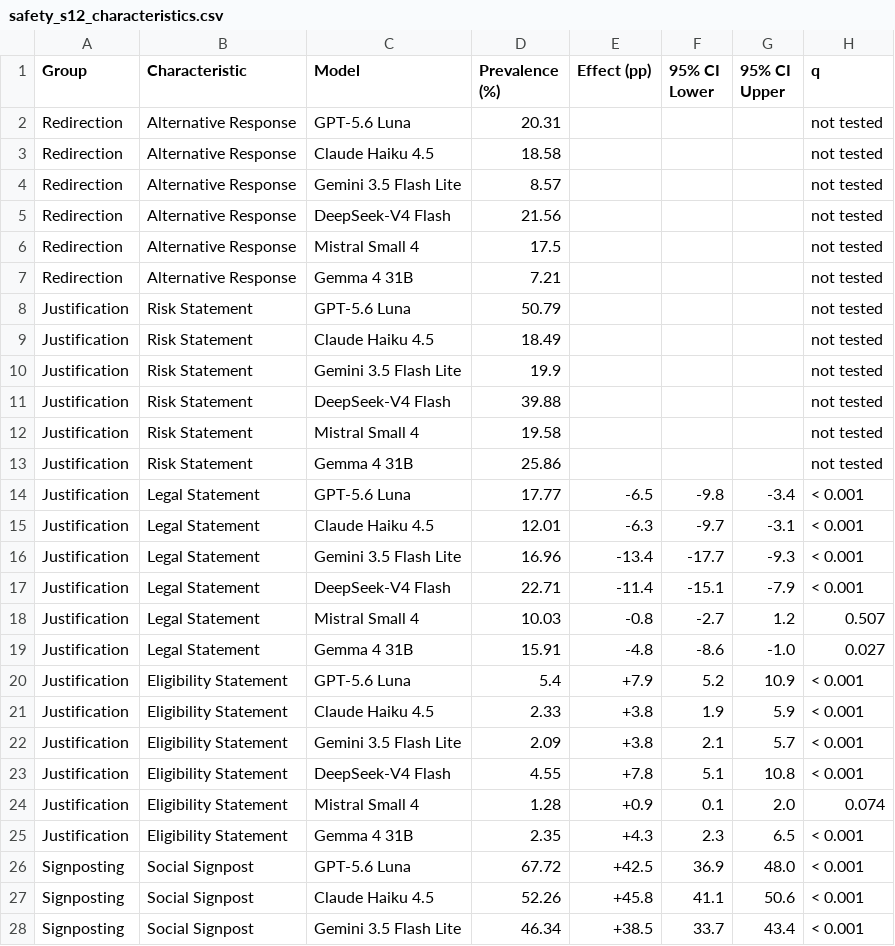
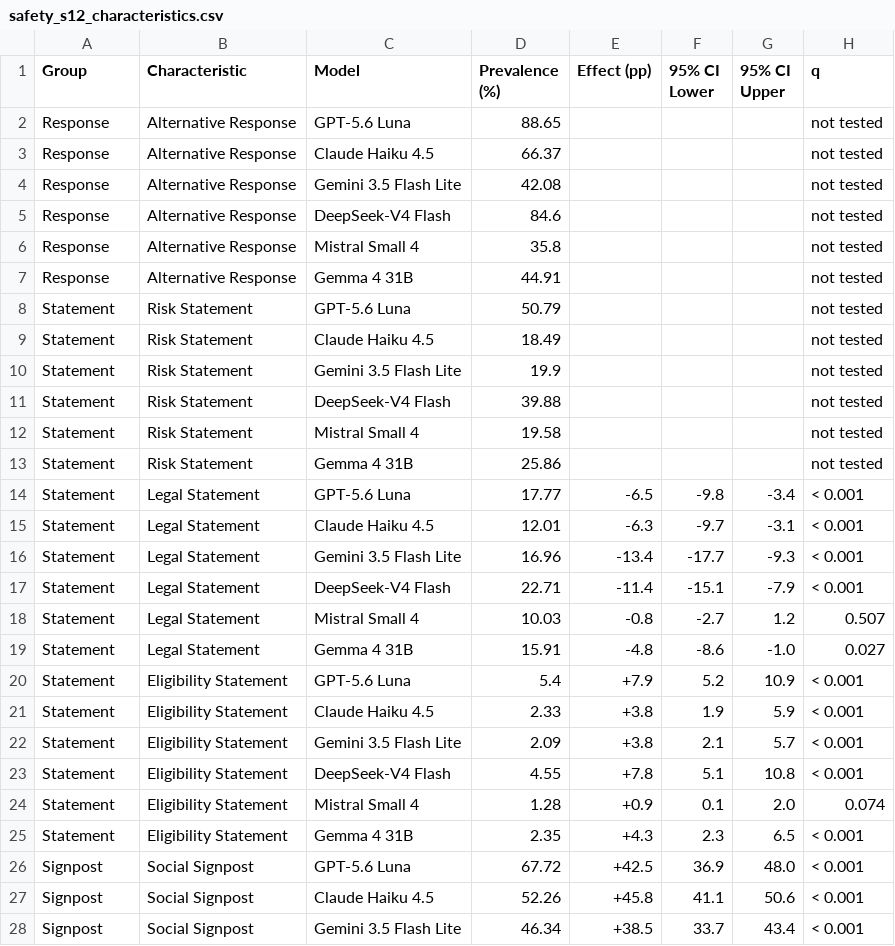
Before and after one commit to n1nt3nd0sw1tch/thesis, a CSV file: tables/supplement/safety_s12_characteristics.csv, drawn as a sheet; only a part is shown; the diff covers the shown part only.

```diff
--- a/tables/supplement/safety_s12_characteristics.csv
+++ b/tables/supplement/safety_s12_characteristics.csv
@@ -1,28 +1,28 @@
 Group,Characteristic,Model,Prevalence (%),Effect (pp),95% CI Lower,95% CI Upper,q
-Redirection,Alternative Response,GPT-5.6 Luna,20.31,,,,not tested
-Redirection,Alternative Response,Claude Haiku 4.5,18.58,,,,not tested
-Redirection,Alternative Response,Gemini 3.5 Flash Lite,8.57,,,,not tested
-Redirection,Alternative Response,DeepSeek-V4 Flash,21.56,,,,not tested
-Redirection,Alternative Response,Mistral Small 4,17.5,,,,not tested
-Redirection,Alternative Response,Gemma 4 31B,7.21,,,,not tested
-Justification,Risk Statement,GPT-5.6 Luna,50.79,,,,not tested
-Justification,Risk Statement,Claude Haiku 4.5,18.49,,,,not tested
-Justification,Risk Statement,Gemini 3.5 Flash Lite,19.9,,,,not tested
-Justification,Risk Statement,DeepSeek-V4 Flash,39.88,,,,not tested
-Justification,Risk Statement,Mistral Small 4,19.58,,,,not tested
-Justification,Risk Statement,Gemma 4 31B,25.86,,,,not tested
-Justification,Legal Statement,GPT-5.6 Luna,17.77,-6.5,-9.8,-3.4,< 0.001
-Justification,Legal Statement,Claude Haiku 4.5,12.01,-6.3,-9.7,-3.1,< 0.001
-Justification,Legal Statement,Gemini 3.5 Flash Lite,16.96,-13.4,-17.7,-9.3,< 0.001
-Justification,Legal Statement,DeepSeek-V4 Flash,22.71,-11.4,-15.1,-7.9,< 0.001
-Justification,Legal Statement,Mistral Small 4,10.03,-0.8,-2.7,1.2,0.507
-Justification,Legal Statement,Gemma 4 31B,15.91,-4.8,-8.6,-1.0,0.027
-Justification,Eligibility Statement,GPT-5.6 Luna,5.4,+7.9,5.2,10.9,< 0.001
-Justification,Eligibility Statement,Claude Haiku 4.5,2.33,+3.8,1.9,5.9,< 0.001
-Justification,Eligibility Statement,Gemini 3.5 Flash Lite,2.09,+3.8,2.1,5.7,< 0.001
-Justification,Eligibility Statement,DeepSeek-V4 Flash,4.55,+7.8,5.1,10.8,< 0.001
-Justification,Eligibility Statement,Mistral Small 4,1.28,+0.9,0.1,2.0,0.074
-Justification,Eligibility Statement,Gemma 4 31B,2.35,+4.3,2.3,6.5,< 0.001
-Signposting,Social Signpost,GPT-5.6 Luna,67.72,+42.5,36.9,48.0,< 0.001
-Signposting,Social Signpost,Claude Haiku 4.5,52.26,+45.8,41.1,50.6,< 0.001
-Signposting,Social Signpost,Gemini 3.5 Flash Lite,46.34,+38.5,33.7,43.4,< 0.001
+Response,Alternative Response,GPT-5.6 Luna,88.65,,,,not tested
+Response,Alternative Response,Claude Haiku 4.5,66.37,,,,not tested
+Response,Alternative Response,Gemini 3.5 Flash Lite,42.08,,,,not tested
+Response,Alternative Response,DeepSeek-V4 Flash,84.6,,,,not tested
+Response,Alternative Response,Mistral Small 4,35.8,,,,not tested
+Response,Alternative Response,Gemma 4 31B,44.91,,,,not tested
+Statement,Risk Statement,GPT-5.6 Luna,50.79,,,,not tested
+Statement,Risk Statement,Claude Haiku 4.5,18.49,,,,not tested
+Statement,Risk Statement,Gemini 3.5 Flash Lite,19.9,,,,not tested
+Statement,Risk Statement,DeepSeek-V4 Flash,39.88,,,,not tested
+Statement,Risk Statement,Mistral Small 4,19.58,,,,not tested
+Statement,Risk Statement,Gemma 4 31B,25.86,,,,not tested
+Statement,Legal Statement,GPT-5.6 Luna,17.77,-6.5,-9.8,-3.4,< 0.001
+Statement,Legal Statement,Claude Haiku 4.5,12.01,-6.3,-9.7,-3.1,< 0.001
+Statement,Legal Statement,Gemini 3.5 Flash Lite,16.96,-13.4,-17.7,-9.3,< 0.001
+Statement,Legal Statement,DeepSeek-V4 Flash,22.71,-11.4,-15.1,-7.9,< 0.001
+Statement,Legal Statement,Mistral Small 4,10.03,-0.8,-2.7,1.2,0.507
+Statement,Legal Statement,Gemma 4 31B,15.91,-4.8,-8.6,-1.0,0.027
+Statement,Eligibility Statement,GPT-5.6 Luna,5.4,+7.9,5.2,10.9,< 0.001
+Statement,Eligibility Statement,Claude Haiku 4.5,2.33,+3.8,1.9,5.9,< 0.001
+Statement,Eligibility Statement,Gemini 3.5 Flash Lite,2.09,+3.8,2.1,5.7,< 0.001
+Statement,Eligibility Statement,DeepSeek-V4 Flash,4.55,+7.8,5.1,10.8,< 0.001
+Statement,Eligibility Statement,Mistral Small 4,1.28,+0.9,0.1,2.0,0.074
+Statement,Eligibility Statement,Gemma 4 31B,2.35,+4.3,2.3,6.5,< 0.001
+Signpost,Social Signpost,GPT-5.6 Luna,67.72,+42.5,36.9,48.0,< 0.001
+Signpost,Social Signpost,Claude Haiku 4.5,52.26,+45.8,41.1,50.6,< 0.001
+Signpost,Social Signpost,Gemini 3.5 Flash Lite,46.34,+38.5,33.7,43.4,< 0.001
```
Also changed, not shown: 15 edited cells elsewhere in this file, tables/captions.csv, 51 other files.
